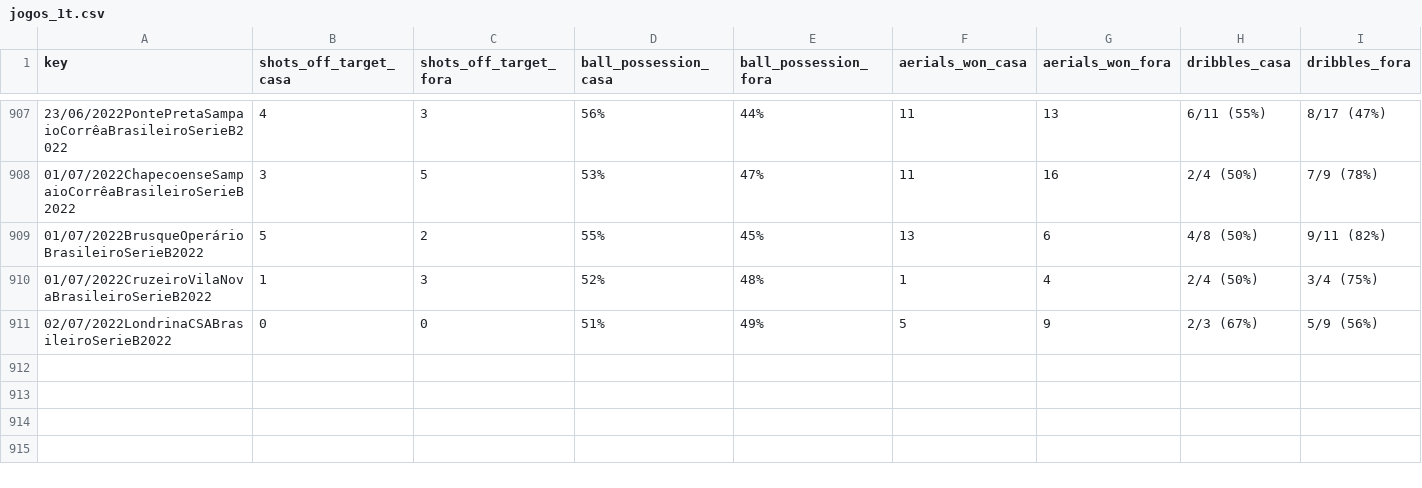
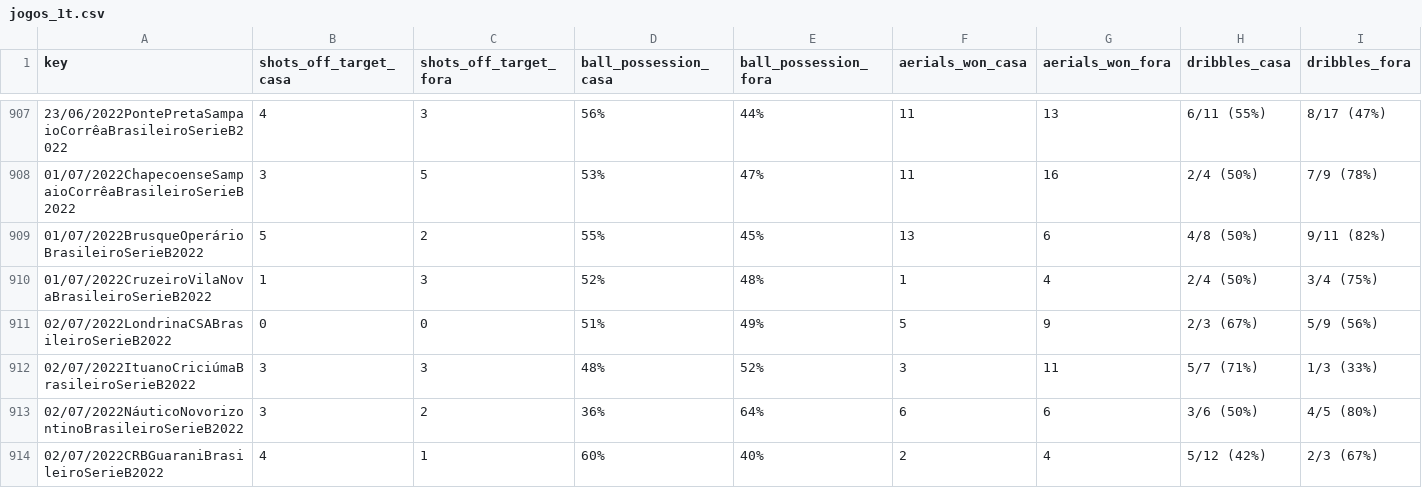
Before and after one commit to otavio-s-s/CruzeiroData, a CSV file: jogos_1t.csv, drawn as a sheet; only a part is shown, gaps mark what is left out; rows hold the shown columns only; the diff names each change by its address in the sheet, - before the commit and + after, or states it on an @@ line.

Commit message:
Automated update 2022-07-03 09:10:00.051585

```diff
--- a/jogos_1t.csv
+++ b/jogos_1t.csv
+row 912: 02/07/2022ItuanoCriciúmaBrasileiroSerieB2022 | 3 | 3 | 48% | 52% | 3 | 11 | 5/7 (71%) | 1/3 (33%)
+row 913: 02/07/2022NáuticoNovorizontinoBrasileiroSerieB2022 | 3 | 2 | 36% | 64% | 6 | 6 | 3/6 (50%) | 4/5 (80%)
+row 914: 02/07/2022CRBGuaraniBrasileiroSerieB2022 | 4 | 1 | 60% | 40% | 2 | 4 | 5/12 (42%) | 2/3 (67%)
```
